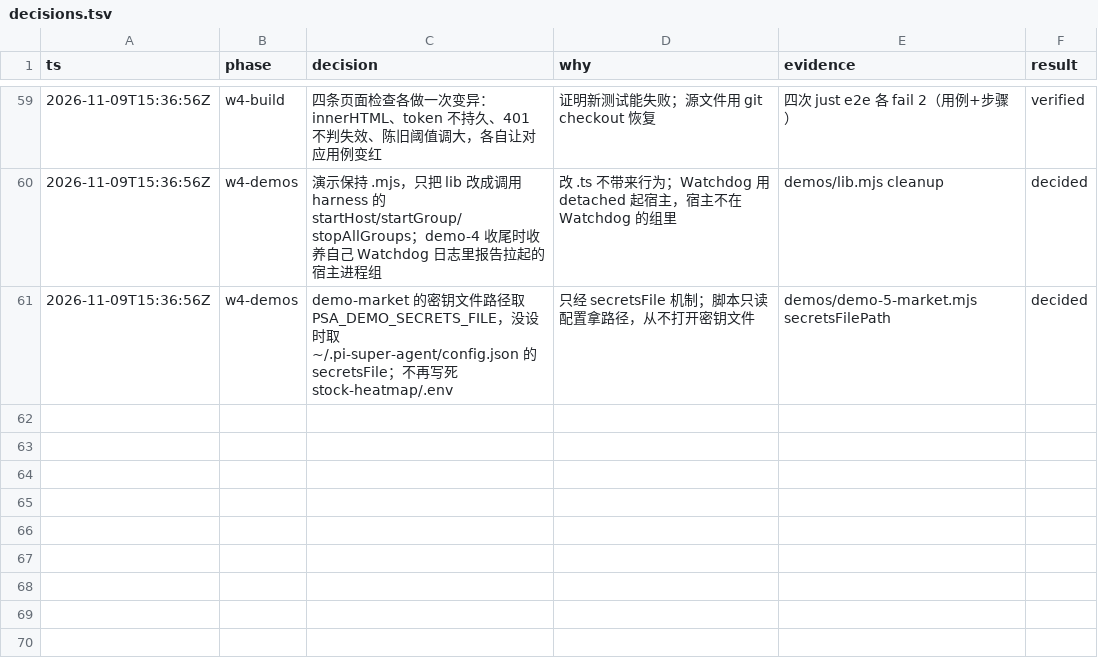
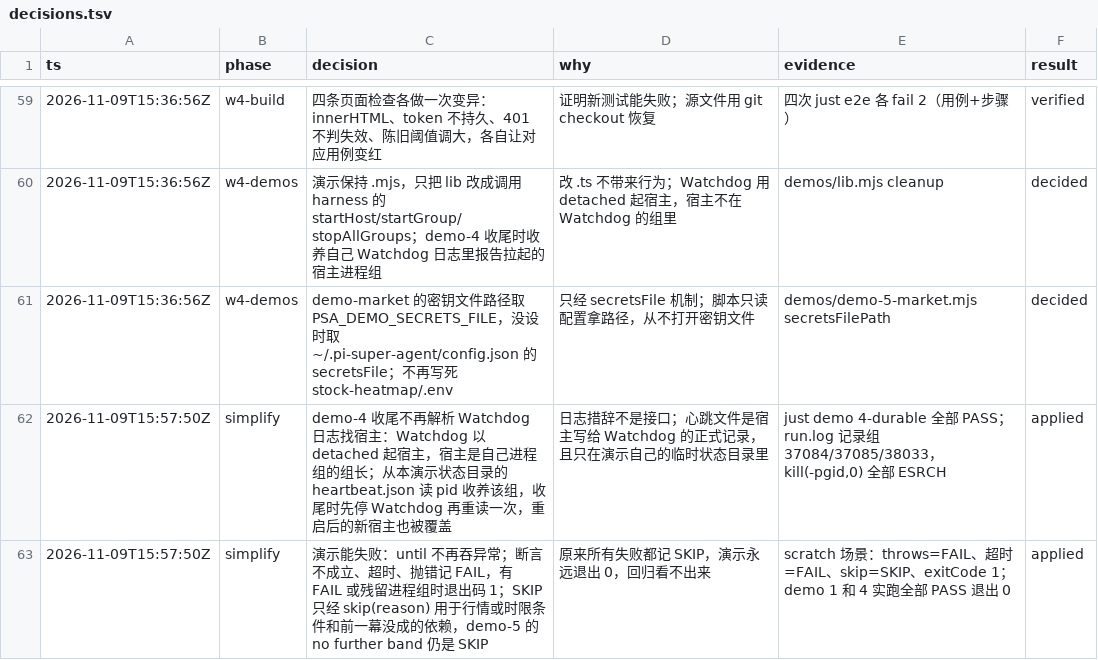
Before and after one commit to aicoder2048/pi-super-agent, a TSV file: docs/web-client/decisions.tsv, drawn as a sheet; only a part is shown, gaps mark what is left out; the diff names each change by its address in the sheet, - before the commit and + after, or states it on an @@ line.

```diff
--- a/docs/web-client/decisions.tsv
+++ b/docs/web-client/decisions.tsv
+row 62: 2026-11-09T15:57:50Z | simplify | demo-4 收尾不再解析 Watchdog 日志找宿主：Watchdog 以 detached 起宿主，宿主是自己进程组的组长；从本演示状态目录的 heartbeat.json 读 pid 收养该组，收尾时先停 Watchdog 再重读一次，重启后的新宿主也被覆盖 | 日志措辞不是接口；心跳文件是宿主写给 Watchdog 的正式记录，且只在演示自己的临时状态目录里 | just demo 4-durable 全部 PASS；run.log 记录组 37084/37085/38033，kill(-pgid,0) 全部 ESRCH | applied
+row 63: 2026-11-09T15:57:50Z | simplify | 演示能失败：until 不再吞异常；断言不成立、超时、抛错记 FAIL，有 FAIL 或残留进程组时退出码 1；SKIP 只经 skip(reason) 用于行情或时限条件和前一幕没成的依赖，demo-5 的 no further band 仍是 SKIP | 原来所有失败都记 SKIP，演示永远退出 0，回归看不出来 | scratch 场景：throws=FAIL、超时=FAIL、skip=SKIP、exitCode 1；demo 1 和 4 实跑全部 PASS 退出 0 | applied
```
Also changed, not shown: 7 other files.
